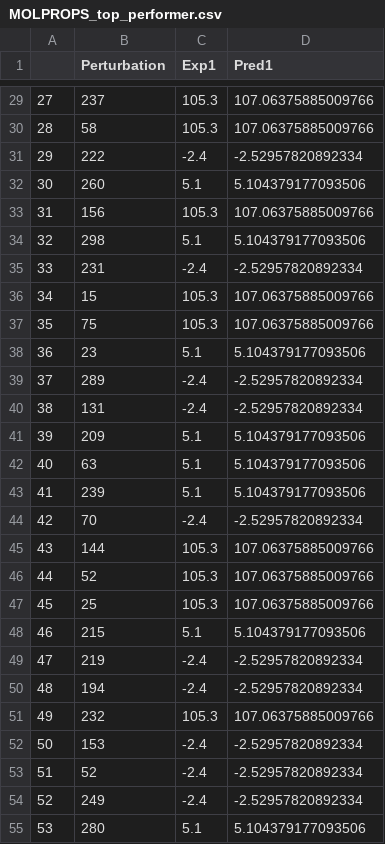
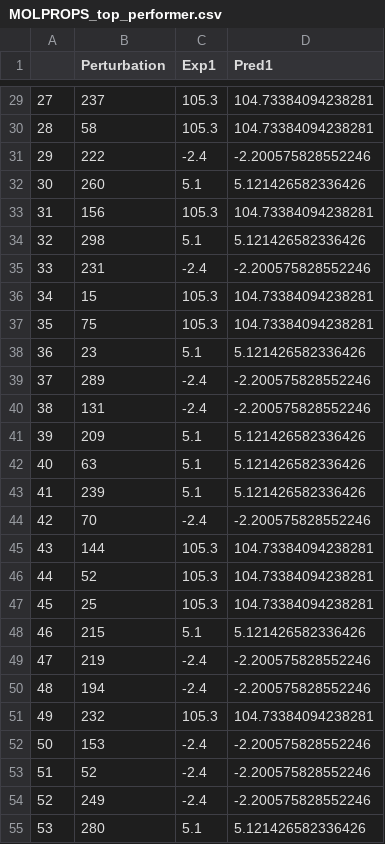
Before and after one commit to JenkeScheen/covid-moonshot, a CSV file: fep-ml/output/MOLPROPS_top_performer.csv, drawn as a sheet; only a part is shown, gaps mark what is left out; the diff covers the shown part only.

```diff
--- a/fep-ml/output/MOLPROPS_top_performer.csv
+++ b/fep-ml/output/MOLPROPS_top_performer.csv
@@ -29,27 +29,27 @@
-27,237,105.3,107.06375885009766
-28,58,105.3,107.06375885009766
-29,222,-2.4,-2.52957820892334
-30,260,5.1,5.104379177093506
-31,156,105.3,107.06375885009766
-32,298,5.1,5.104379177093506
-33,231,-2.4,-2.52957820892334
-34,15,105.3,107.06375885009766
-35,75,105.3,107.06375885009766
-36,23,5.1,5.104379177093506
-37,289,-2.4,-2.52957820892334
-38,131,-2.4,-2.52957820892334
-39,209,5.1,5.104379177093506
-40,63,5.1,5.104379177093506
-41,239,5.1,5.104379177093506
-42,70,-2.4,-2.52957820892334
-43,144,105.3,107.06375885009766
-44,52,105.3,107.06375885009766
-45,25,105.3,107.06375885009766
-46,215,5.1,5.104379177093506
-47,219,-2.4,-2.52957820892334
-48,194,-2.4,-2.52957820892334
-49,232,105.3,107.06375885009766
-50,153,-2.4,-2.52957820892334
-51,52,-2.4,-2.52957820892334
-52,249,-2.4,-2.52957820892334
-53,280,5.1,5.104379177093506
+27,237,105.3,104.73384094238281
+28,58,105.3,104.73384094238281
+29,222,-2.4,-2.200575828552246
+30,260,5.1,5.121426582336426
+31,156,105.3,104.73384094238281
+32,298,5.1,5.121426582336426
+33,231,-2.4,-2.200575828552246
+34,15,105.3,104.73384094238281
+35,75,105.3,104.73384094238281
+36,23,5.1,5.121426582336426
+37,289,-2.4,-2.200575828552246
+38,131,-2.4,-2.200575828552246
+39,209,5.1,5.121426582336426
+40,63,5.1,5.121426582336426
+41,239,5.1,5.121426582336426
+42,70,-2.4,-2.200575828552246
+43,144,105.3,104.73384094238281
+44,52,105.3,104.73384094238281
+45,25,105.3,104.73384094238281
+46,215,5.1,5.121426582336426
+47,219,-2.4,-2.200575828552246
+48,194,-2.4,-2.200575828552246
+49,232,105.3,104.73384094238281
+50,153,-2.4,-2.200575828552246
+51,52,-2.4,-2.200575828552246
+52,249,-2.4,-2.200575828552246
+53,280,5.1,5.121426582336426
```
Also changed, not shown: 153 edited cells elsewhere in this file, 8 other files.
